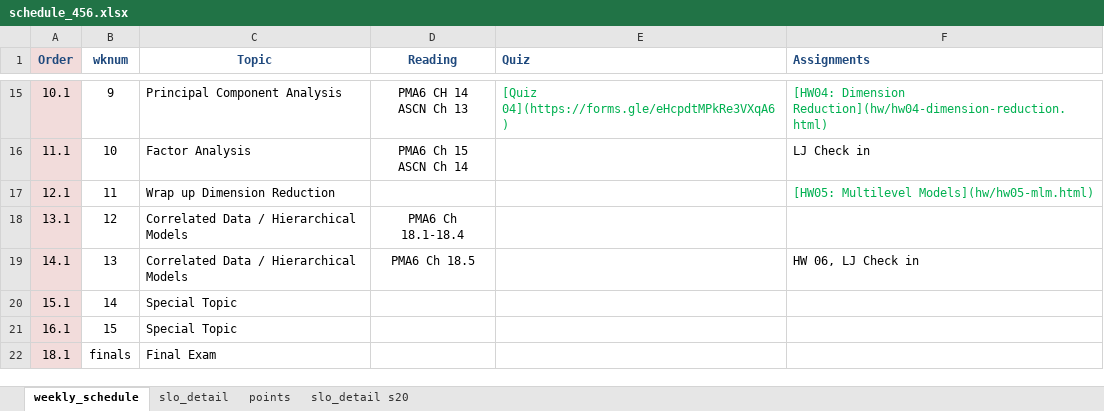
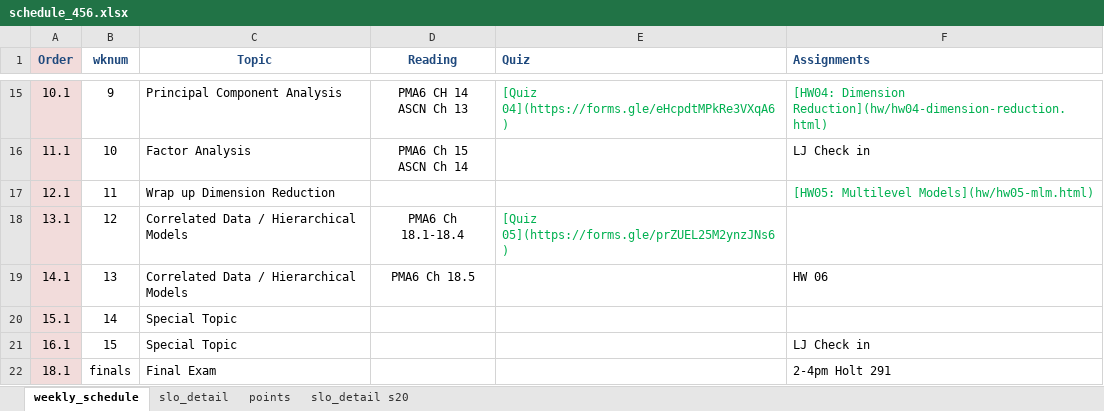
Before and after one commit to norcalbiostat/MATH456, an Excel workbook: schedule_456.xlsx, sheet weekly_schedule, drawn as a sheet; only a part is shown, gaps mark what is left out; values as stored, in another font and other column widths than the file's, no borders; the diff names each change by its address in the sheet, - before the commit and + after, or states it on an @@ line.

Commit message:
add quiz 05

```diff
--- a/schedule_456.xlsx (sheet weekly_schedule)
+++ b/schedule_456.xlsx (sheet weekly_schedule)
-E18 (Quiz): (empty)
+E18 (Quiz): [Quiz 05](https://forms.gle/prZUEL25M2ynzJNs6)
-F19 (Assignments): HW 06, LJ Check in
+F19 (Assignments): HW 06
-F21 (Assignments): (empty)
+F21 (Assignments): LJ Check in
-F22 (Assignments): (empty)
+F22 (Assignments): 2-4pm Holt 291
```
Also changed, not shown: 3 other files.
